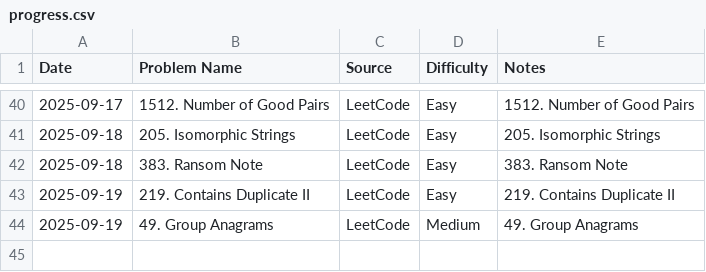
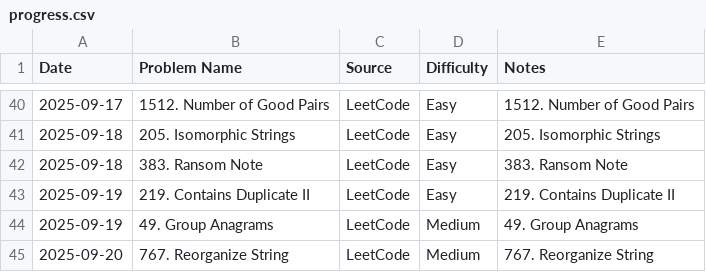
Before and after one commit to AmjustGettingStarted/java-daily-practice, a CSV file: progress.csv, drawn as a sheet; only a part is shown, gaps mark what is left out; the diff names each change by its address in the sheet, - before the commit and + after, or states it on an @@ line.

Commit message:
update progress
Co-authored-by: HARSHITH-MV <harshithmv2002@gmail.com>

```diff
--- a/progress.csv
+++ b/progress.csv
+row 45: 2025-09-20 | 767. Reorganize String | LeetCode | Medium | 767. Reorganize String
```
